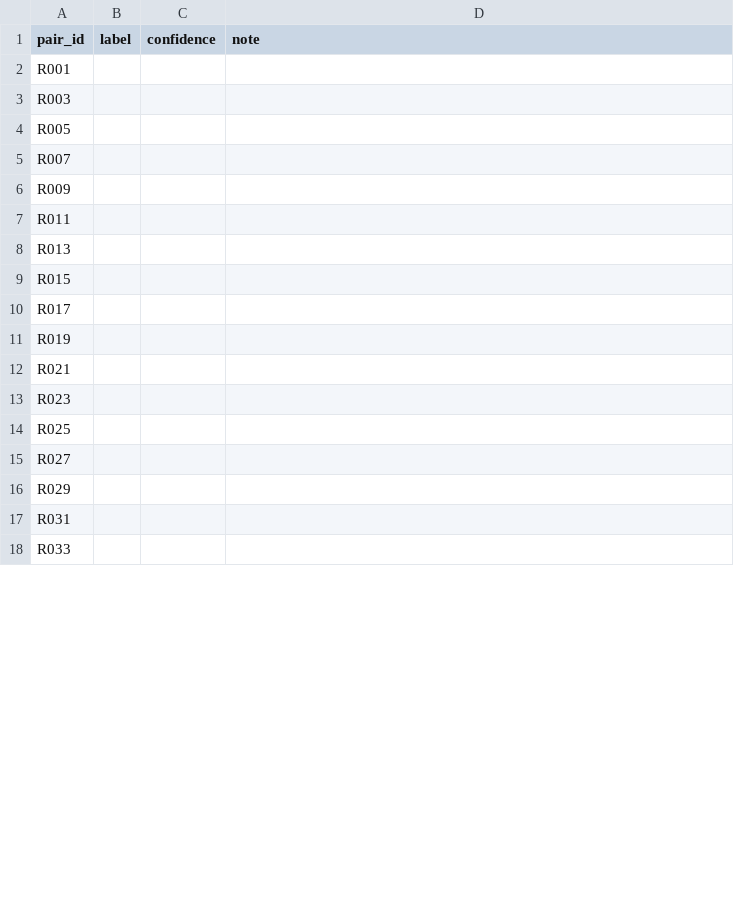
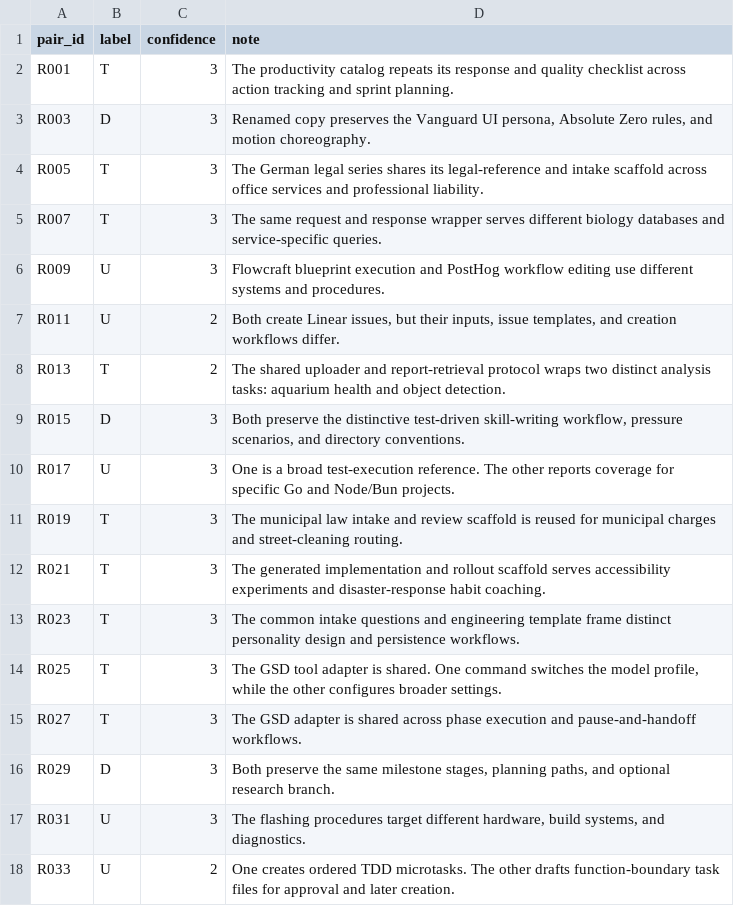
Before and after one commit to BhaveshMRA/RWPM, a CSV file: labeling/recall/sheet_Pratiksha.csv, drawn as a sheet; only a part is shown; the diff covers the shown part only.

```diff
--- a/labeling/recall/sheet_Pratiksha.csv
+++ b/labeling/recall/sheet_Pratiksha.csv
@@ -1,18 +1,18 @@
 pair_id,label,confidence,note
-R001,,,
-R003,,,
-R005,,,
-R007,,,
-R009,,,
-R011,,,
-R013,,,
-R015,,,
-R017,,,
-R019,,,
-R021,,,
-R023,,,
-R025,,,
-R027,,,
-R029,,,
-R031,,,
-R033,,,
+R001,T,3,The productivity catalog repeats its response and quality checklist across action tracking and sprint planning.
+R003,D,3,"Renamed copy preserves the Vanguard UI persona, Absolute Zero rules, and motion choreography."
+R005,T,3,The German legal series shares its legal-reference and intake scaffold across office services and professional liability.
+R007,T,3,The same request and response wrapper serves different biology databases and service-specific queries.
+R009,U,3,Flowcraft blueprint execution and PostHog workflow editing use different systems and procedures.
+R011,U,2,"Both create Linear issues, but their inputs, issue templates, and creation workflows differ."
+R013,T,2,The shared uploader and report-retrieval protocol wraps two distinct analysis tasks: aquarium health and object detection.
+R015,D,3,"Both preserve the distinctive test-driven skill-writing workflow, pressure scenarios, and directory conventions."
+R017,U,3,One is a broad test-execution reference. The other reports coverage for specific Go and Node/Bun projects.
+R019,T,3,The municipal law intake and review scaffold is reused for municipal charges and street-cleaning routing.
+R021,T,3,The generated implementation and rollout scaffold serves accessibility experiments and disaster-response habit coaching.
+R023,T,3,The common intake questions and engineering template frame distinct personality design and persistence workflows.
+R025,T,3,"The GSD tool adapter is shared. One command switches the model profile, while the other configures broader settings."
+R027,T,3,The GSD adapter is shared across phase execution and pause-and-handoff workflows.
+R029,D,3,"Both preserve the same milestone stages, planning paths, and optional research branch."
+R031,U,3,"The flashing procedures target different hardware, build systems, and diagnostics."
+R033,U,2,One creates ordered TDD microtasks. The other drafts function-boundary task files for approval and later creation.
```
Also changed, not shown: 69 edited cells elsewhere in this file, labeling/recall/sheet_Abhishek.csv, labeling/recall/sheet_Bhavesh.csv, 1 other file.
